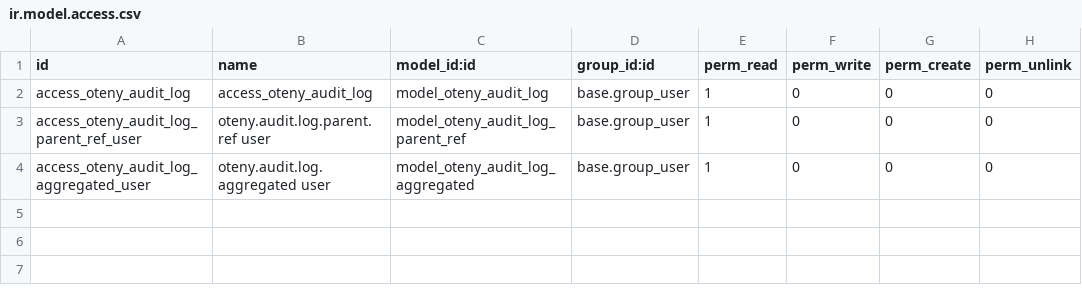
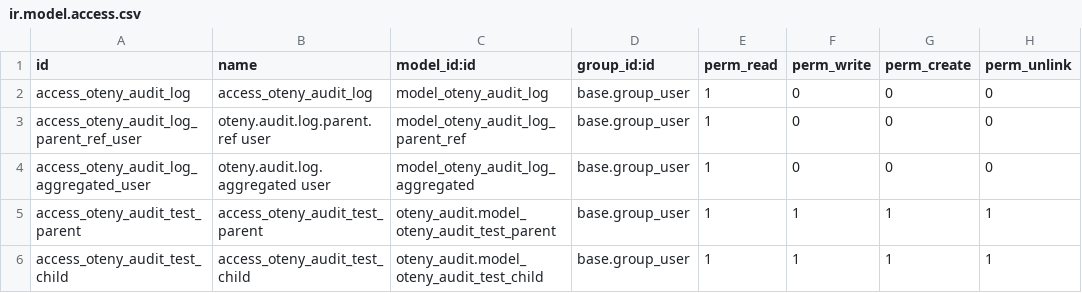
Before and after one commit to otenycom/oteny_odoo, a CSV file: security/ir.model.access.csv, drawn as a sheet.

Commit message:
fix build warning

```diff
--- a/security/ir.model.access.csv
+++ b/security/ir.model.access.csv
@@ -4 +4,3 @@ access_oteny_audit_log_parent_ref_user,oteny.audit.log.parent.ref user,model_ote
 access_oteny_audit_log_aggregated_user,oteny.audit.log.aggregated user,model_oteny_audit_log_aggregated,base.group_user,1,0,0,0
+access_oteny_audit_test_parent,access_oteny_audit_test_parent,oteny_audit.model_oteny_audit_test_parent,base.group_user,1,1,1,1
+access_oteny_audit_test_child,access_oteny_audit_test_child,oteny_audit.model_oteny_audit_test_child,base.group_user,1,1,1,1
```
